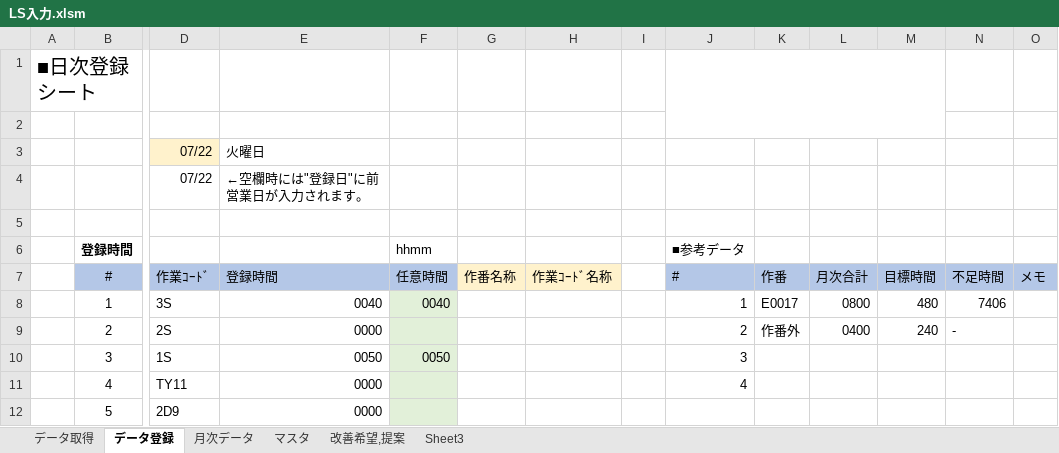
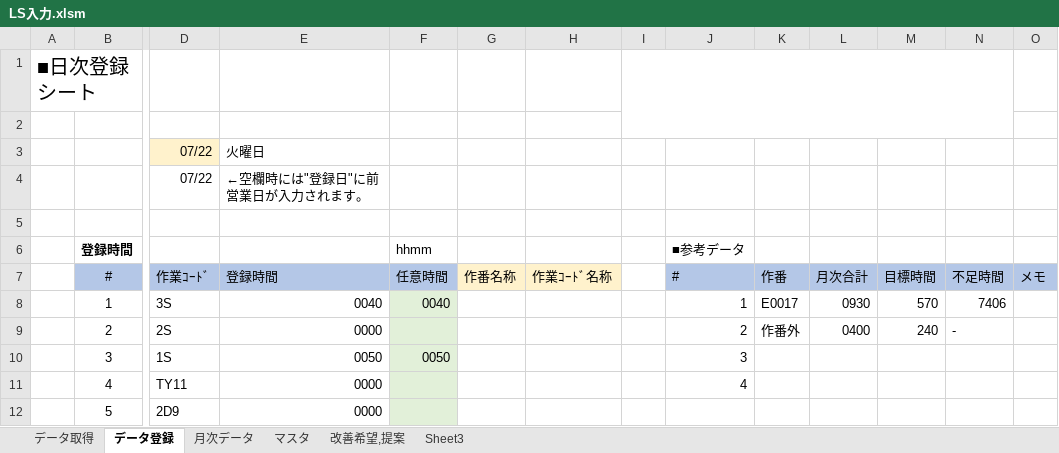
Before and after one commit to Ibar-Aki/vba-files, an Excel workbook: LS入力/LS入力.xlsm, sheet データ登録, drawn as a sheet; only a part is shown, gaps mark what is left out; values as stored, in another font and other column widths than the file's, no borders; charts and pictures not drawn; the diff names each change by its address in the sheet, - before the commit and + after, or states it on an @@ line.

```diff
--- a/LS入力/LS入力.xlsm (sheet データ登録)
+++ b/LS入力/LS入力.xlsm (sheet データ登録)
+I1:N2 merged
-J1:M2 merged
-L8: 0800
+L8: 0930
-M8: 480
+M8: 570
```
Also changed, not shown: sheet 月次データ, 3 other files.
